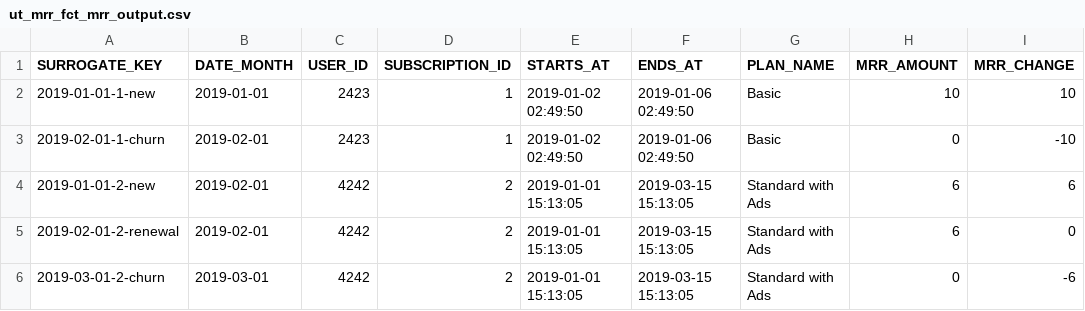
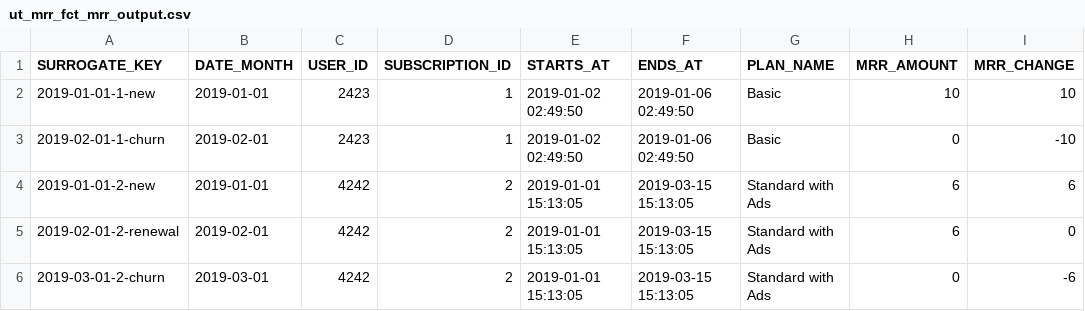
Before and after one commit to eKatia/course_advanced_dbt, a CSV file: seeds/unit-tests /mrr_model/ut_mrr_fct_mrr_output.csv, drawn as a sheet; only a part is shown; the diff names each change by its address in the sheet, - before the commit and + after, or states it on an @@ line.

Commit message:
fix file

```diff
--- a/seeds/unit-tests /mrr_model/ut_mrr_fct_mrr_output.csv
+++ b/seeds/unit-tests /mrr_model/ut_mrr_fct_mrr_output.csv
-B4 (DATE_MONTH): 2019-02-01
+B4 (DATE_MONTH): 2019-01-01
```
